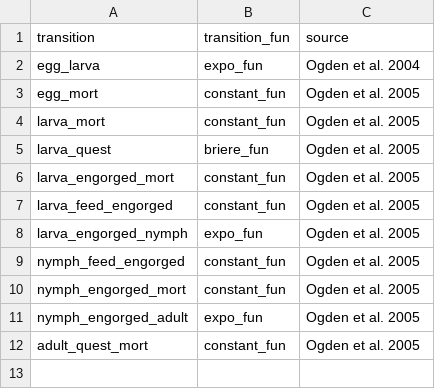
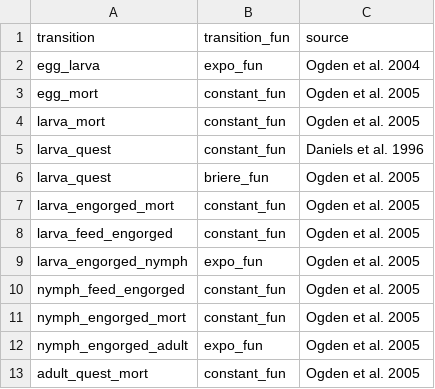
Before and after one commit to dallenmidd/IxPopDyMod, a CSV file: inputs/tick_functions.csv, drawn as a sheet.

```diff
--- a/inputs/tick_functions.csv
+++ b/inputs/tick_functions.csv
@@ -4,2 +4,3 @@ egg_mort, constant_fun, "Ogden et al. 2005"
 larva_mort, constant_fun, "Ogden et al. 2005"
+larva_quest, constant_fun, "Daniels et al. 1996"
 larva_quest, briere_fun, "Ogden et al. 2005"
```
Also changed, not shown: inputs/tick_parameters.csv, 1 other file.
